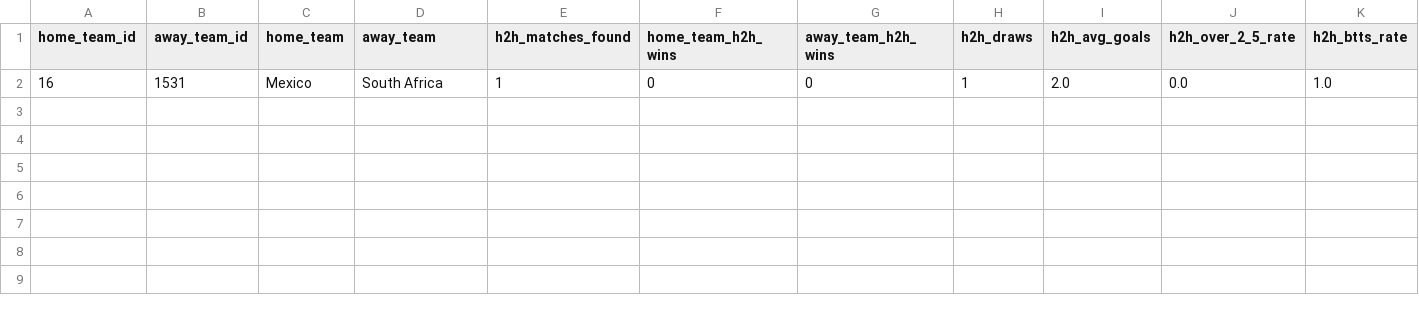
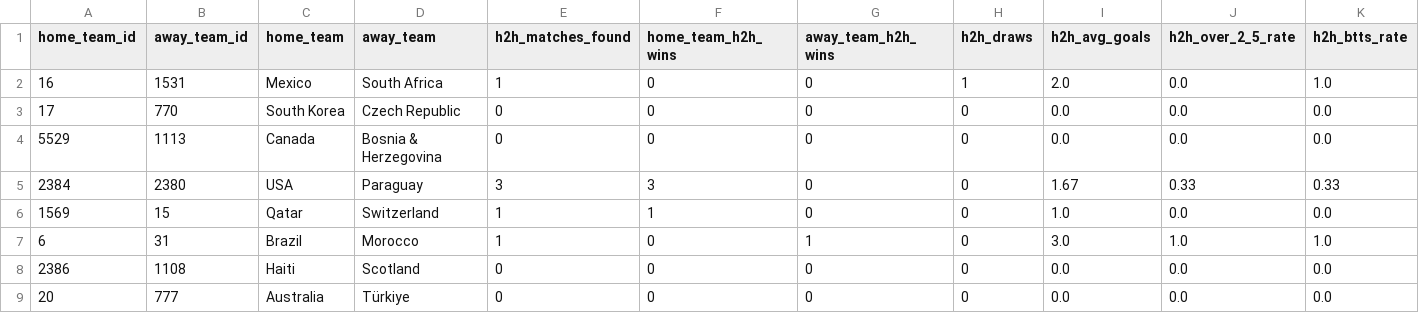
Before and after one commit to alvarito137/worldcup-quant-engine, a CSV file: data/raw/api_football_h2h_stats.csv, drawn as a sheet.

```diff
--- a/data/raw/api_football_h2h_stats.csv
+++ b/data/raw/api_football_h2h_stats.csv
@@ -2 +2,8 @@ home_team_id,away_team_id,home_team,away_team,h2h_matches_found,home_team_h2h_wi
 16,1531,Mexico,South Africa,1,0,0,1,2.0,0.0,1.0
+17,770,South Korea,Czech Republic,0,0,0,0,0.0,0.0,0.0
+5529,1113,Canada,Bosnia & Herzegovina,0,0,0,0,0.0,0.0,0.0
+2384,2380,USA,Paraguay,3,3,0,0,1.67,0.33,0.33
+1569,15,Qatar,Switzerland,1,1,0,0,1.0,0.0,0.0
+6,31,Brazil,Morocco,1,0,1,0,3.0,1.0,1.0
+2386,1108,Haiti,Scotland,0,0,0,0,0.0,0.0,0.0
+20,777,Australia,Türkiye,0,0,0,0,0.0,0.0,0.0
```
Also changed, not shown: data/processed/market_angles.csv, data/processed/market_angles_with_odds.csv, 9 other files.
